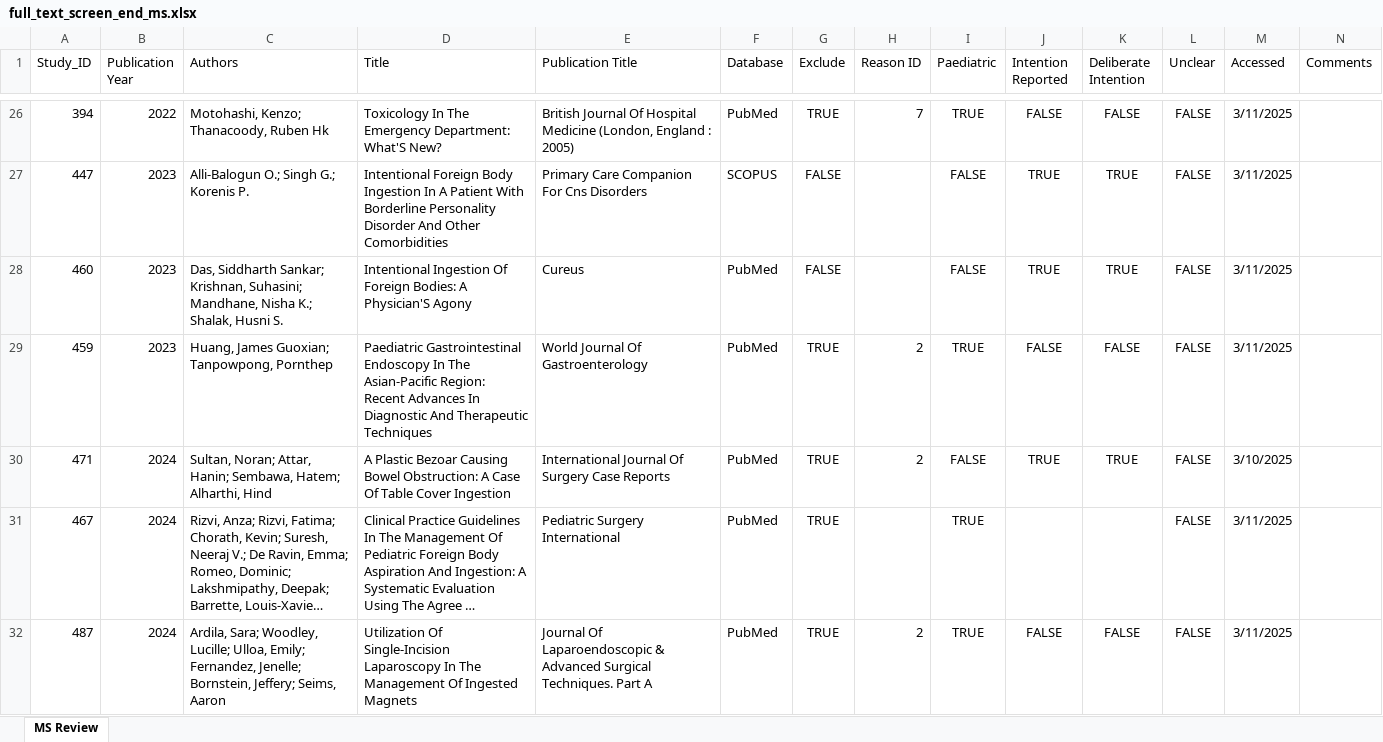
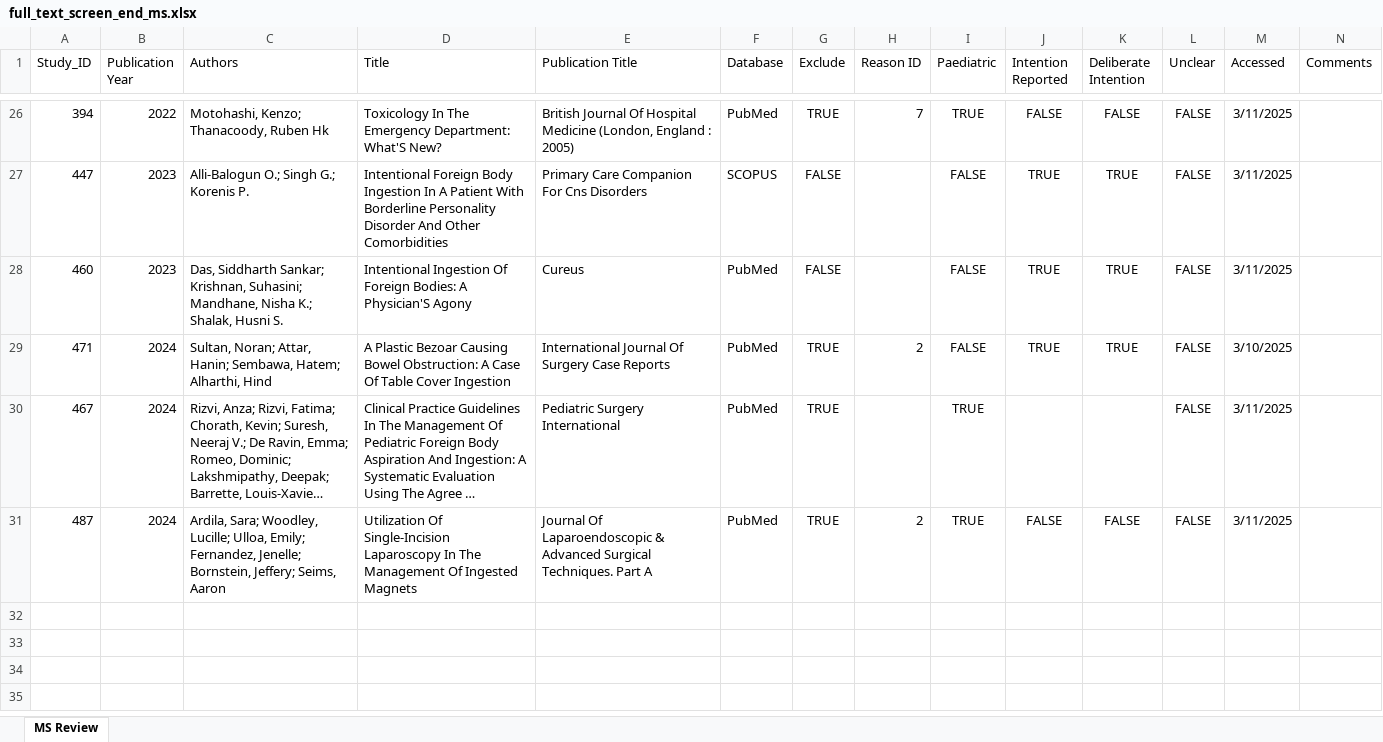
Before and after one commit to jackgedge/iifo_systematic_review, an Excel workbook: input/raw_data/full_text_screen/full_text_screen_end_ms.xlsx, sheet MS Review, drawn as a sheet; only a part is shown, gaps mark what is left out; long unchanged cells end in …; values as stored, in another font and other column widths than the file's, no borders; the diff names each change by its address in the sheet, - before the commit and + after, or states it on an @@ line.

```diff
--- a/input/raw_data/full_text_screen/full_text_screen_end_ms.xlsx (sheet MS Review)
+++ b/input/raw_data/full_text_screen/full_text_screen_end_ms.xlsx (sheet MS Review)
-row 29: 459 | 2023 | Huang, James Guoxian; Tanpowpong, Pornthep | Paediatric Gastrointestinal Endoscopy In The Asian-Pacific Region: Recent Advances In Diagnostic And Therapeutic Techniques | World Journal Of Gastroenterology | PubMed | TRUE | 2 | TRUE | FALSE | FALSE | FALSE | 3/11/2025
```
Also changed, not shown: input/raw_data/data_extraction/case_report_data_extraction_end.xlsx, input/raw_data/data_extraction/data_extraction_end.xlsx, 13 other files.
